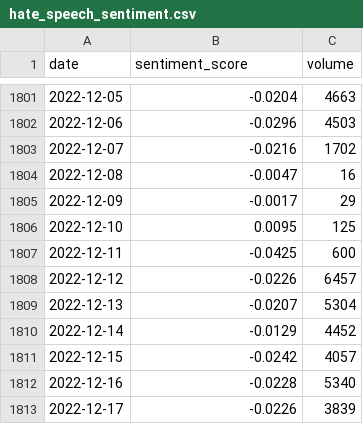
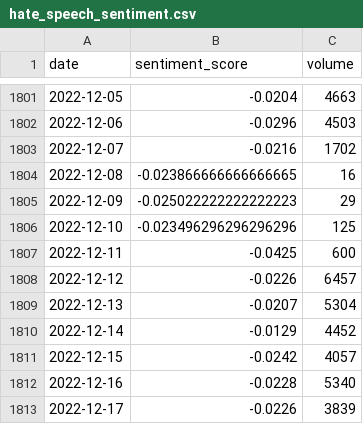
Before and after one commit to mauroIstat/hate-speech, a CSV file: data/hate_speech_sentiment.csv, drawn as a sheet; only a part is shown, gaps mark what is left out.

```diff
--- a/data/hate_speech_sentiment.csv
+++ b/data/hate_speech_sentiment.csv
@@ -1803,5 +1803,5 @@ date,sentiment_score,volume
 2022-12-07,-0.0216,1702
-2022-12-08,-0.0047,16
-2022-12-09,-0.0017,29
-2022-12-10,0.0095,125
+2022-12-08,-0.023866666666666665,16
+2022-12-09,-0.025022222222222223,29
+2022-12-10,-0.023496296296296296,125
 2022-12-11,-0.0425,600
```
Also changed, not shown: data/hate_speech_immigra_sentiment.csv, 2 other files.
